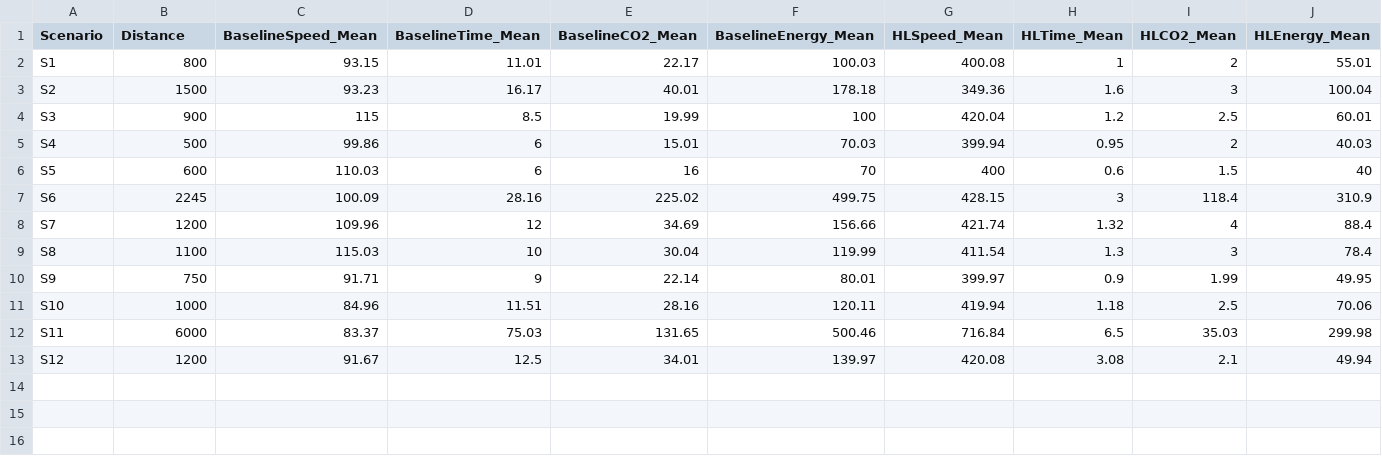
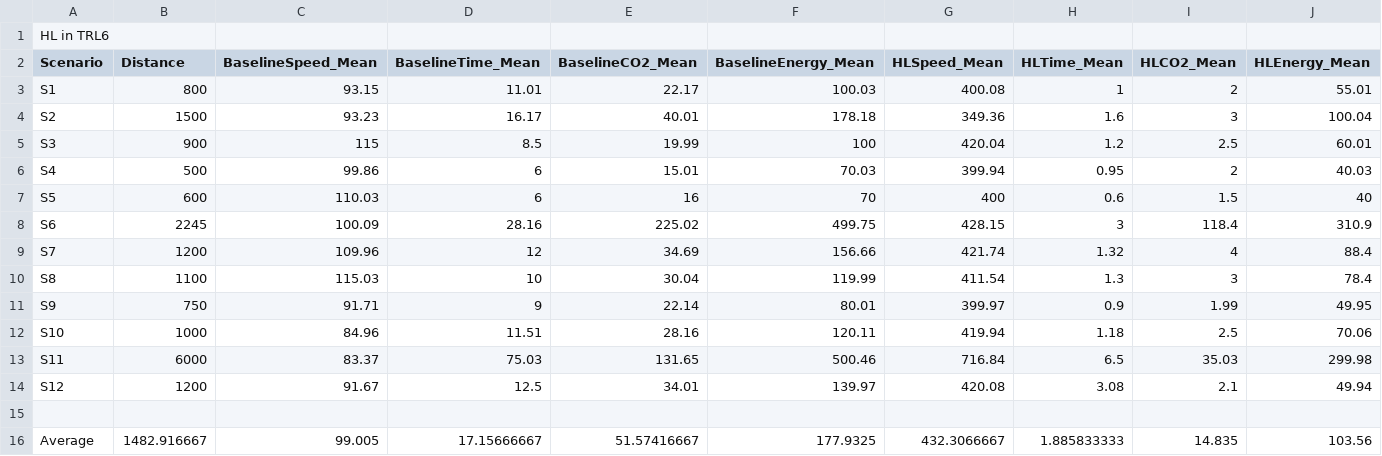
Before and after one commit to pirrencode/hpl_trade_routes, a CSV file: data/first_iteration/hl_efficiency_output_current_speeds.csv (was data/hl_efficiency_output_current_speeds.csv), drawn as a sheet; only a part is shown; rows hold the shown columns only; the diff names each change by its address in the sheet, - before the commit and + after, or states it on an @@ line.

```diff
--- a/data/hl_efficiency_output_current_speeds.csv
+++ b/data/first_iteration/hl_efficiency_output_current_speeds.csv
+row 1: HL in TRL6
+row 15: (empty)
+row 16: Average | 1482.916667 | 99.005 | 17.15666667 | 51.57416667 | 177.9325 | 432.3066667 | 1.885833333 | 14.835 | 103.56
```
Also changed, not shown: data/first_iteration/hl_efficiency_output_high_speeds.csv, 14 other files.
